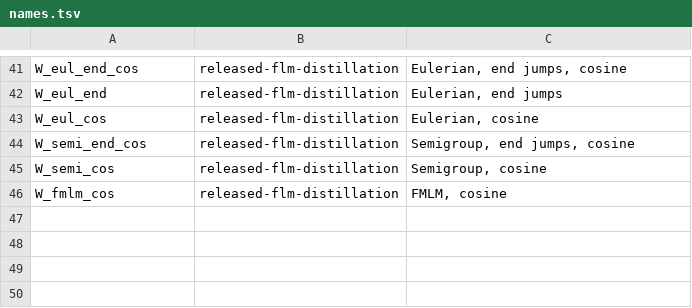
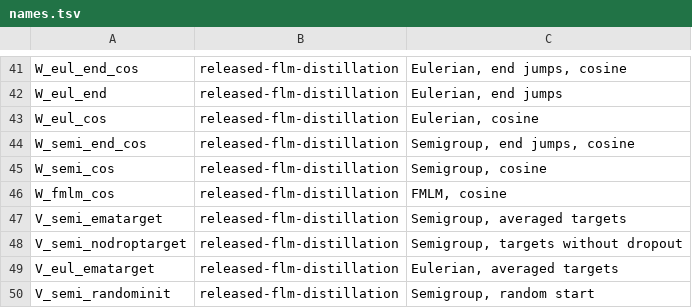
Before and after one commit to martindrieux/discrete-eqfm, a TSV file: jobs/names.tsv, drawn as a sheet; only a part is shown, gaps mark what is left out; the diff names each change by its address in the sheet, - before the commit and + after, or states it on an @@ line.

Commit message:
Averaged-weight targets, runs V; stop degraded runs

```diff
--- a/jobs/names.tsv
+++ b/jobs/names.tsv
+row 47: V_semi_ematarget | released-flm-distillation | Semigroup, averaged targets
+row 48: V_semi_nodroptarget | released-flm-distillation | Semigroup, targets without dropout
+row 49: V_eul_ematarget | released-flm-distillation | Eulerian, averaged targets
+row 50: V_semi_randominit | released-flm-distillation | Semigroup, random start
```
Also changed, not shown: jobs/tasks_x.tsv, jobs/tasks_y.tsv, 9 other files.
